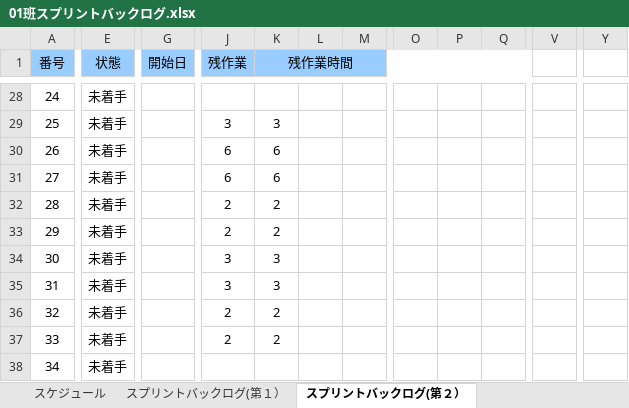
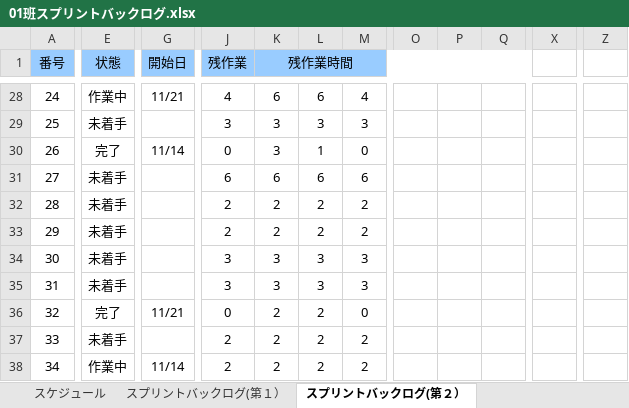
Before and after one commit to gamecppteam01/mygame, an Excel workbook: Document/01班スプリントバックログ.xlsx, sheet スプリントバックログ(第２）, drawn as a sheet; only a part is shown, gaps mark what is left out; values as stored, in another font and other column widths than the file's, no borders; charts and pictures and conditional formats not drawn; removed rows and columns are numbered as before the commit, all else as after; the diff covers the shown part only; the diff names each change by its address in the sheet, - before the commit and + after, or states it on an @@ line.

```diff
--- a/Document/01班スプリントバックログ.xlsx (sheet スプリントバックログ(第２）)
+++ b/Document/01班スプリントバックログ.xlsx (sheet スプリントバックログ(第２）)
-column V, empty
+column X, empty
-column Y, empty
+column Z, empty
-K1:Q1 merged
+K1:T1 merged
-O1:Q1 fill: none
+O1:Q1 fill: #99CCFF
-E28 (状態): 未着手
+E28 (状態): 作業中
-G28 (開始日): (empty)
+G28 (開始日): 11/21
-J28 (残作業): (empty)
+J28 (残作業): 4
-K28 (残作業時間): (empty)
+K28 (残作業時間): 6
-L28: (empty)
+L28: 6
-M28: (empty)
+M28: 4
-L29: (empty)
+L29: 3
-M29: (empty)
+M29: 3
-E30 (状態): 未着手
+E30 (状態): 完了
-G30 (開始日): (empty)
+G30 (開始日): 11/14
-J30 (残作業): 6
+J30 (残作業): 0
-K30 (残作業時間): 6
+K30 (残作業時間): 3
-L30: (empty)
+L30: 1
-M30: (empty)
+M30: 0
-L31: (empty)
+L31: 6
-M31: (empty)
+M31: 6
-L32:L33: (empty)
+L32:L33: 2
-M32:M33: (empty)
+M32:M33: 2
-L34:L35: (empty)
+L34:L35: 3
-M34:M35: (empty)
+M34:M35: 3
-E36 (状態): 未着手
+E36 (状態): 完了
-G36 (開始日): (empty)
+G36 (開始日): 11/21
-J36 (残作業): 2
+J36 (残作業): 0
-L36:L38: (empty)
+L36:L38: 2
-M36: (empty)
+M36: 0
-M37:M38: (empty)
+M37:M38: 2
-E38 (状態): 未着手
+E38 (状態): 作業中
-G38 (開始日): (empty)
+G38 (開始日): 11/14
-J38 (残作業): (empty)
+J38 (残作業): 2
-K38 (残作業時間): (empty)
+K38 (残作業時間): 2
```
Also changed, not shown: 177 added rows, 28 removed rows, 1 added column, 1 removed column, 379 edited cells, cell formats and row numbers in column A elsewhere in this sheet, formulas that keep their value, charts or pictures.
